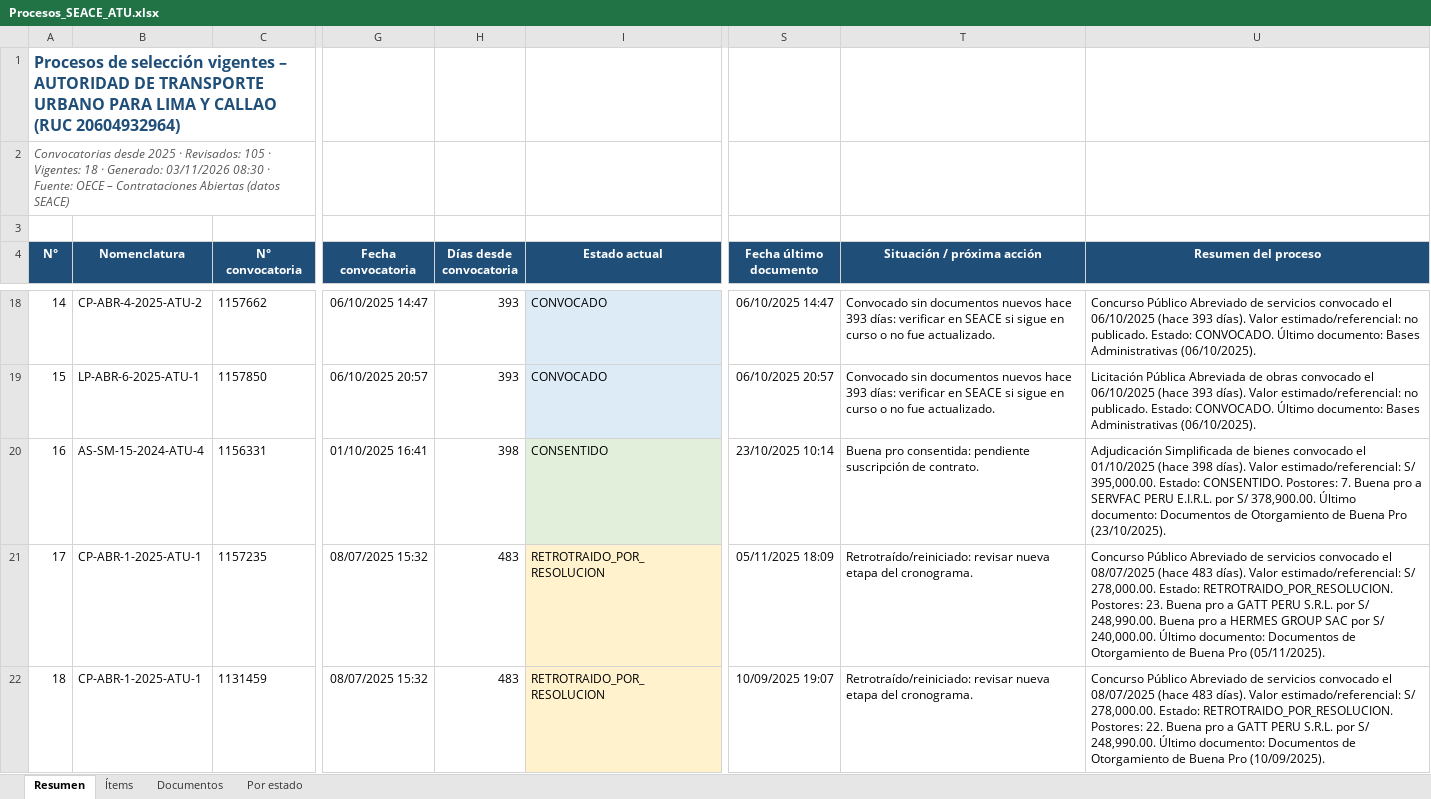
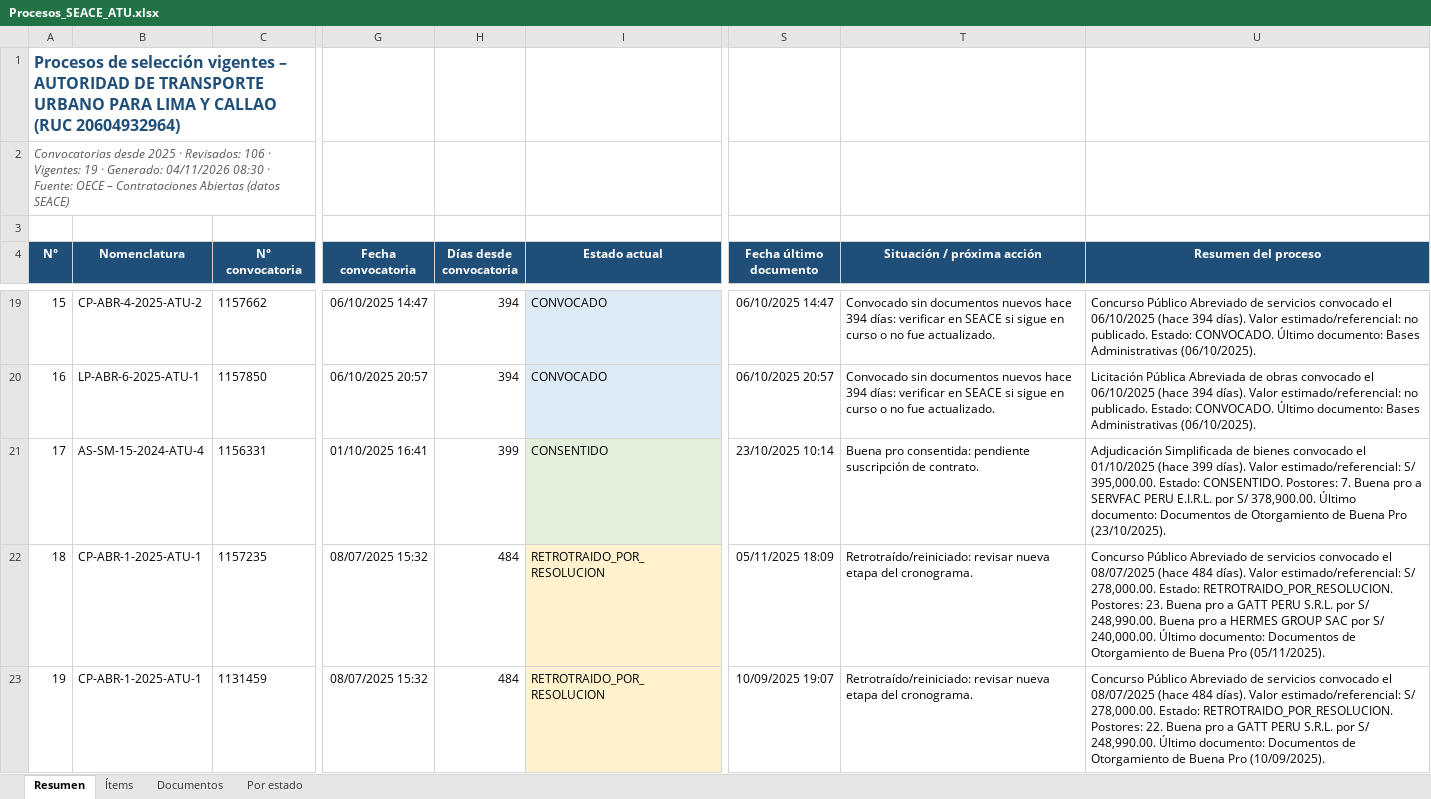
Before and after one commit to reneearmasr/portal-proyectos-atu, an Excel workbook: seace/Procesos_SEACE_ATU.xlsx, sheet Resumen, drawn as a sheet; only a part is shown, gaps mark what is left out; values as stored, in another font and other column widths than the file's, no borders; table styles not drawn; addresses are those after the commit; the diff covers the shown part only; the diff names each change by its address in the sheet, - before the commit and + after, or states it on an @@ line.

Commit message:
Actualiza procesos SEACE (04/11/2026 08:30)

```diff
--- a/seace/Procesos_SEACE_ATU.xlsx (sheet Resumen)
+++ b/seace/Procesos_SEACE_ATU.xlsx (sheet Resumen)
@@ column A (N°) renumbered from row 2 down @@
-H19:H20 (Días desde convocatoria): 393
+H19:H20 (Días desde convocatoria): 394
-T19:T20 (Situación / próxima acción): …nuevos hace 393 días: verificar…
+T19:T20 (Situación / próxima acción): …nuevos hace 394 días: verificar…
-U19 (Resumen del proceso): …06/10/2025 (hace 393 días). Valor…
+U19 (Resumen del proceso): …06/10/2025 (hace 394 días). Valor…
-U20 (Resumen del proceso): …06/10/2025 (hace 393 días). Valor…
+U20 (Resumen del proceso): …06/10/2025 (hace 394 días). Valor…
-H21 (Días desde convocatoria): 398
+H21 (Días desde convocatoria): 399
-U21 (Resumen del proceso): …01/10/2025 (hace 398 días). Valor…
+U21 (Resumen del proceso): …01/10/2025 (hace 399 días). Valor…
-H22:H23 (Días desde convocatoria): 483
+H22:H23 (Días desde convocatoria): 484
-U22 (Resumen del proceso): …08/07/2025 (hace 483 días). Valor…
+U22 (Resumen del proceso): …08/07/2025 (hace 484 días). Valor…
-U23 (Resumen del proceso): …08/07/2025 (hace 483 días). Valor…
+U23 (Resumen del proceso): …08/07/2025 (hace 484 días). Valor…
```
Also changed, not shown: 1 added row, 32 edited cells and cell formats elsewhere in this sheet, sheet Documentos, sheet Ítems, sheet Por estado.
